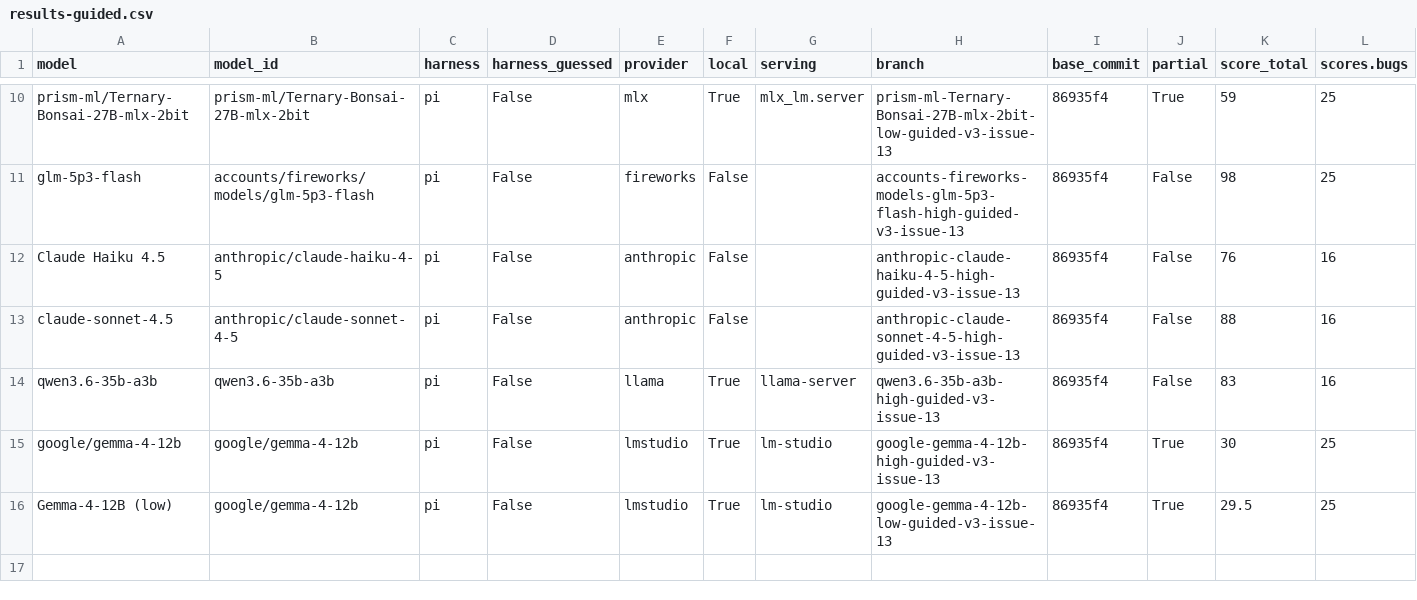
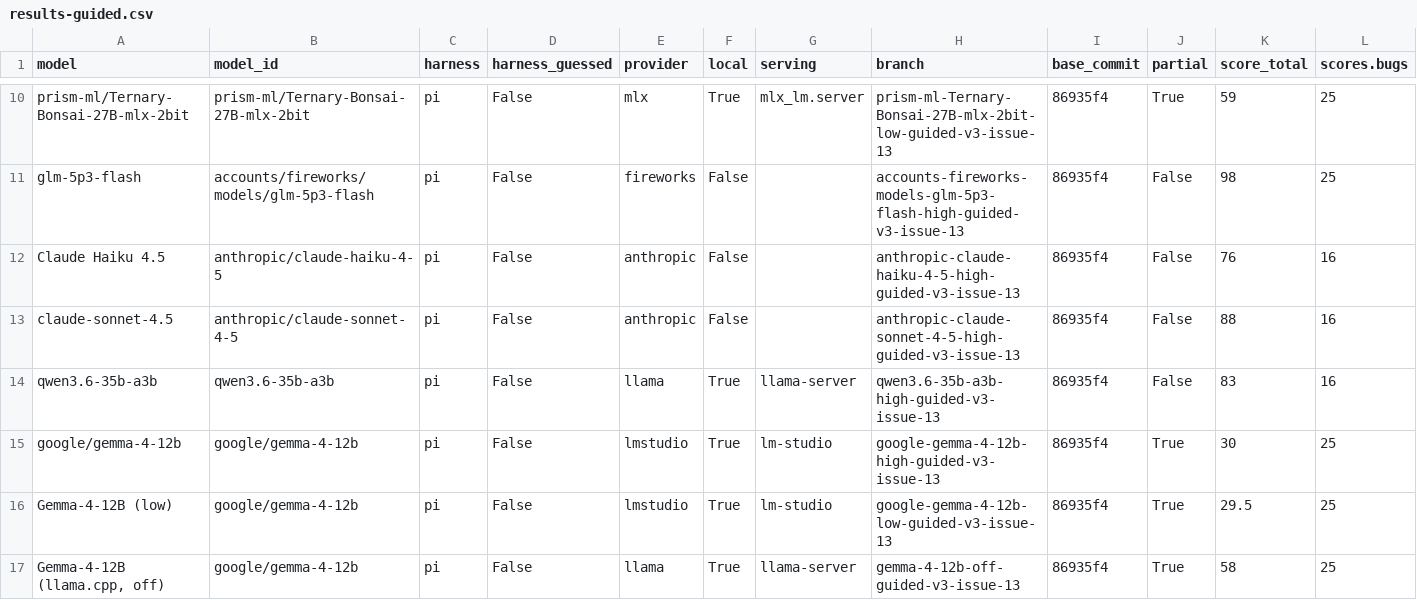
Before and after one commit to irae/local-llm-eval-tools, a CSV file: issue-simulator-bench/results-guided.csv, drawn as a sheet; only a part is shown, gaps mark what is left out; rows hold the shown columns only; the diff names each change by its address in the sheet, - before the commit and + after, or states it on an @@ line.

```diff
--- a/issue-simulator-bench/results-guided.csv
+++ b/issue-simulator-bench/results-guided.csv
+row 17: Gemma-4-12B (llama.cpp, off) | google/gemma-4-12b | pi | False | llama | True | llama-server | gemma-4-12b-off-guided-v3-issue-13 | 86935f4 | True | 58 | 25
```
Also changed, not shown: 2 other files.
